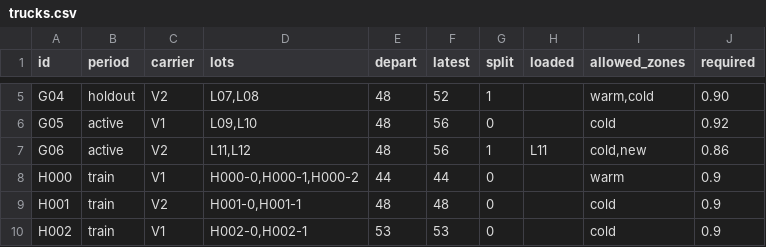
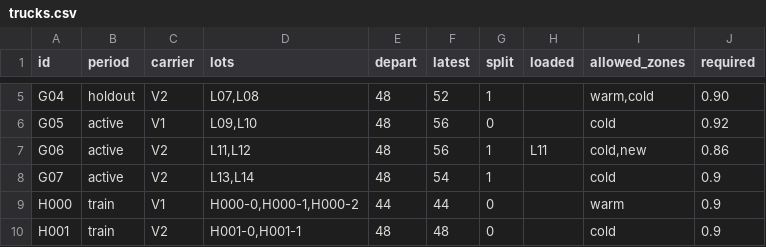
Before and after one commit to rotatinghomew/curing-window-coverage, a CSV file: data/trucks.csv, drawn as a sheet; only a part is shown, gaps mark what is left out; the shorter side is filled out with more unchanged rows; the diff names each change by its address in the sheet, - before the commit and + after, or states it on an @@ line.

```diff
--- a/data/trucks.csv
+++ b/data/trucks.csv
+row 8: G07 | active | V2 | L13,L14 | 48 | 54 | 1 |  | cold | 0.9
```
Also changed, not shown: data/checks.csv, data/lots.csv, 3 other files.
